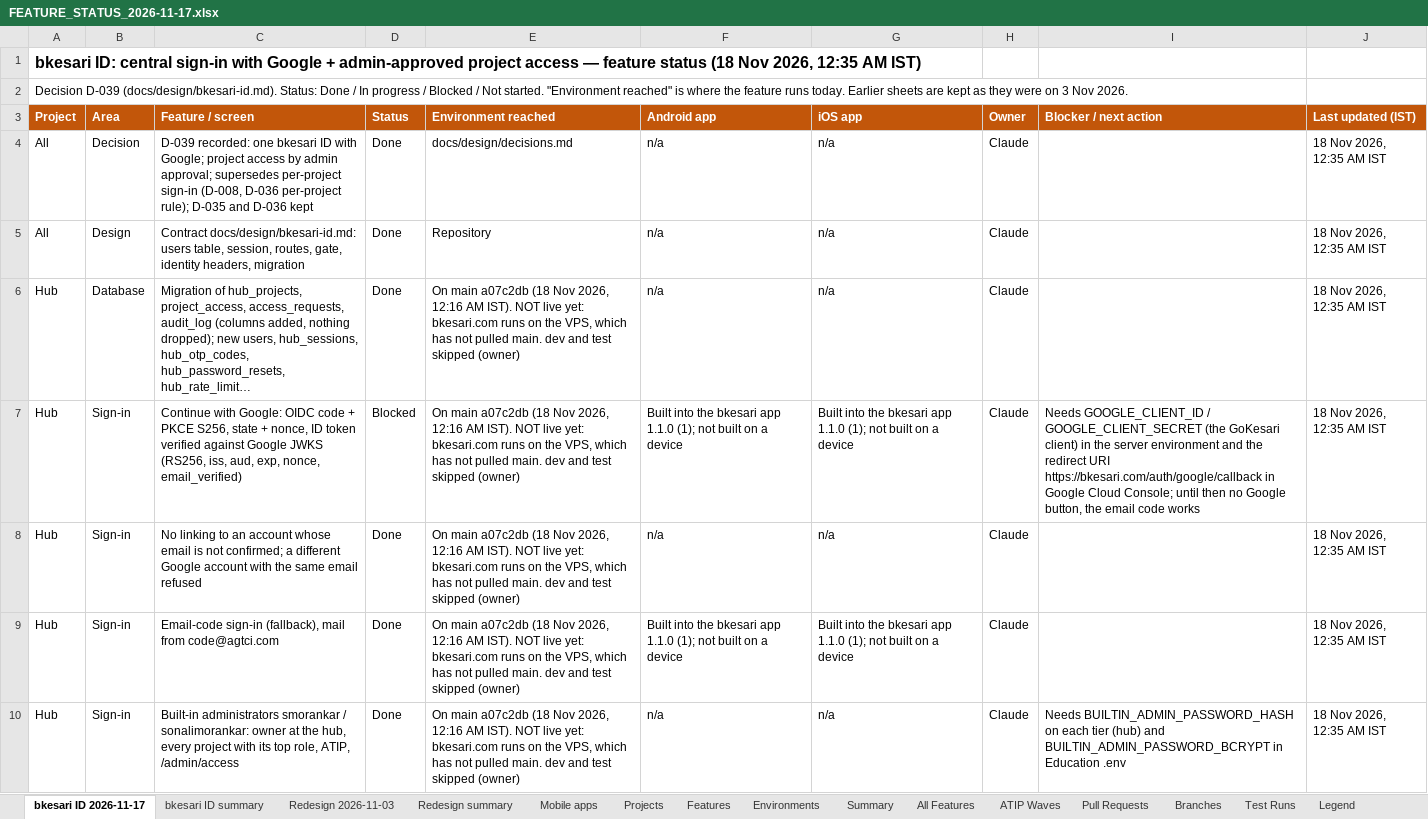
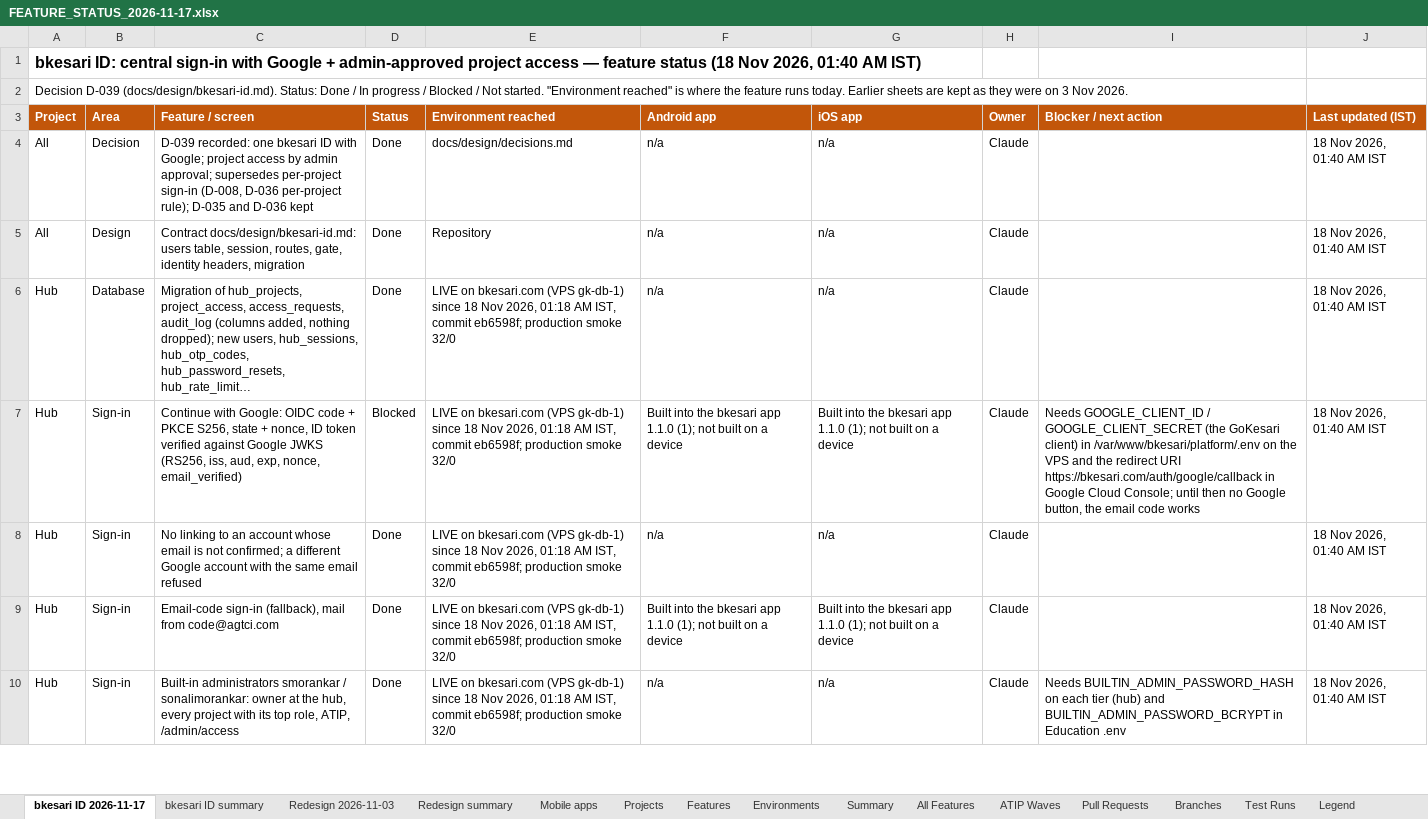
Before and after one commit to sanjaymorankar-debug/bkesari-platform, an Excel workbook: docs/FEATURE_STATUS_2026-11-17.xlsx, sheet bkesari ID 2026-11-17, drawn as a sheet; only a part is shown; long unchanged cells end in …; values as stored, in another font and other column widths than the file's, no borders; conditional formats not drawn; the diff covers the shown part only; the diff names each change by its address in the sheet, - before the commit and + after, or states it on an @@ line.

```diff
--- a/docs/FEATURE_STATUS_2026-11-17.xlsx (sheet bkesari ID 2026-11-17)
+++ b/docs/FEATURE_STATUS_2026-11-17.xlsx (sheet bkesari ID 2026-11-17)
-A1 (Project): …Nov 2026, 12:35 AM IST)
+A1 (Project): …Nov 2026, 01:40 AM IST)
-J4:J10 (Last updated (IST)): 18 Nov 2026, 12:35 AM IST
+J4:J10 (Last updated (IST)): 18 Nov 2026, 01:40 AM IST
-E6:E10 (Environment reached): On main a07c2db (18 Nov 2026, 12:16 AM IST). NOT live yet: bkesari.com runs on the VPS, which has not pulled main. dev and test skipped (owner)
+E6:E10 (Environment reached): LIVE on bkesari.com (VPS gk-db-1) since 18 Nov 2026, 01:18 AM IST, commit eb6598f; production smoke 32/0
-I7 (Blocker / next action): …client) in the server environment and the…
+I7 (Blocker / next action): …client) in /var/www/bkesari/platform/.env on the VPS and the…
```
Also changed, not shown: 1 added row and 37 edited cells elsewhere in this sheet, sheet bkesari ID summary, sheet Mobile apps, sheet Projects, 3 other files.
